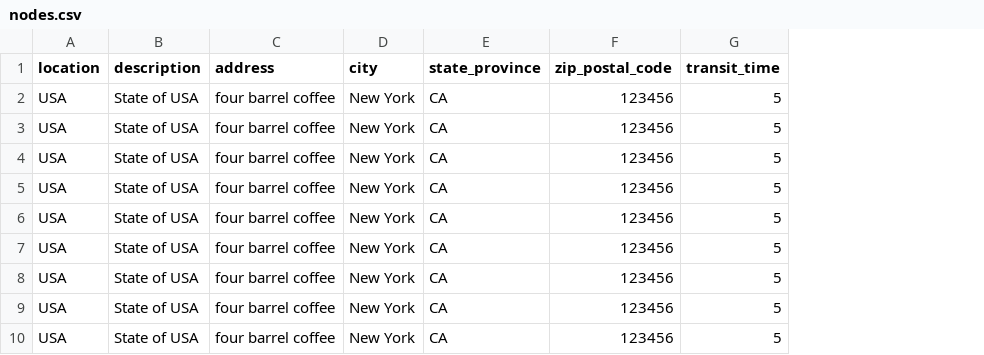
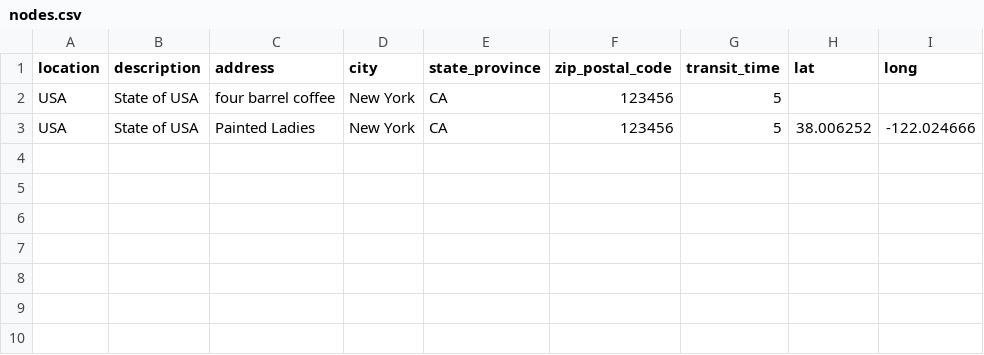
Before and after one commit to zeeshanRandhawa/az3tech, a CSV file: testFiles/nodes.csv, drawn as a sheet; removed rows and columns are numbered as before the commit, all else as after; the diff names each change by its address in the sheet, - before the commit and + after, or states it on an @@ line.

```diff
--- a/testFiles/nodes.csv
+++ b/testFiles/nodes.csv
+column H (lat), row 3: 38.006252
+column I (long), row 3: -122.024666
-C3 (address): four barrel coffee
+C3 (address): Painted Ladies
-row 4: USA | State of USA | four barrel coffee | New York | CA | 123456 | 5
-row 5: USA | State of USA | four barrel coffee | New York | CA | 123456 | 5
-row 6: USA | State of USA | four barrel coffee | New York | CA | 123456 | 5
-row 7: USA | State of USA | four barrel coffee | New York | CA | 123456 | 5
-row 8: USA | State of USA | four barrel coffee | New York | CA | 123456 | 5
-row 9: USA | State of USA | four barrel coffee | New York | CA | 123456 | 5
-row 10: USA | State of USA | four barrel coffee | New York | CA | 123456 | 5
```
Also changed, not shown: 8 other files.
